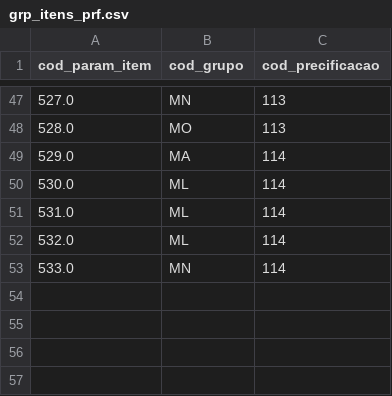
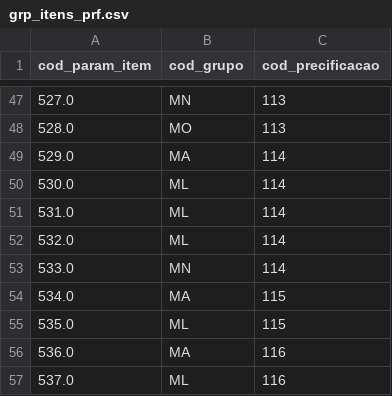
Before and after one commit to leandr0s/pulsar_app, a CSV file: data/grp_itens_prf.csv, drawn as a sheet; only a part is shown, gaps mark what is left out; the diff names each change by its address in the sheet, - before the commit and + after, or states it on an @@ line.

```diff
--- a/data/grp_itens_prf.csv
+++ b/data/grp_itens_prf.csv
+row 54: 534.0 | MA | 115
+row 55: 535.0 | ML | 115
+row 56: 536.0 | MA | 116
+row 57: 537.0 | ML | 116
```
Also changed, not shown: data/dados_itens.csv, data/log_precificacao.csv, 2 other files.
